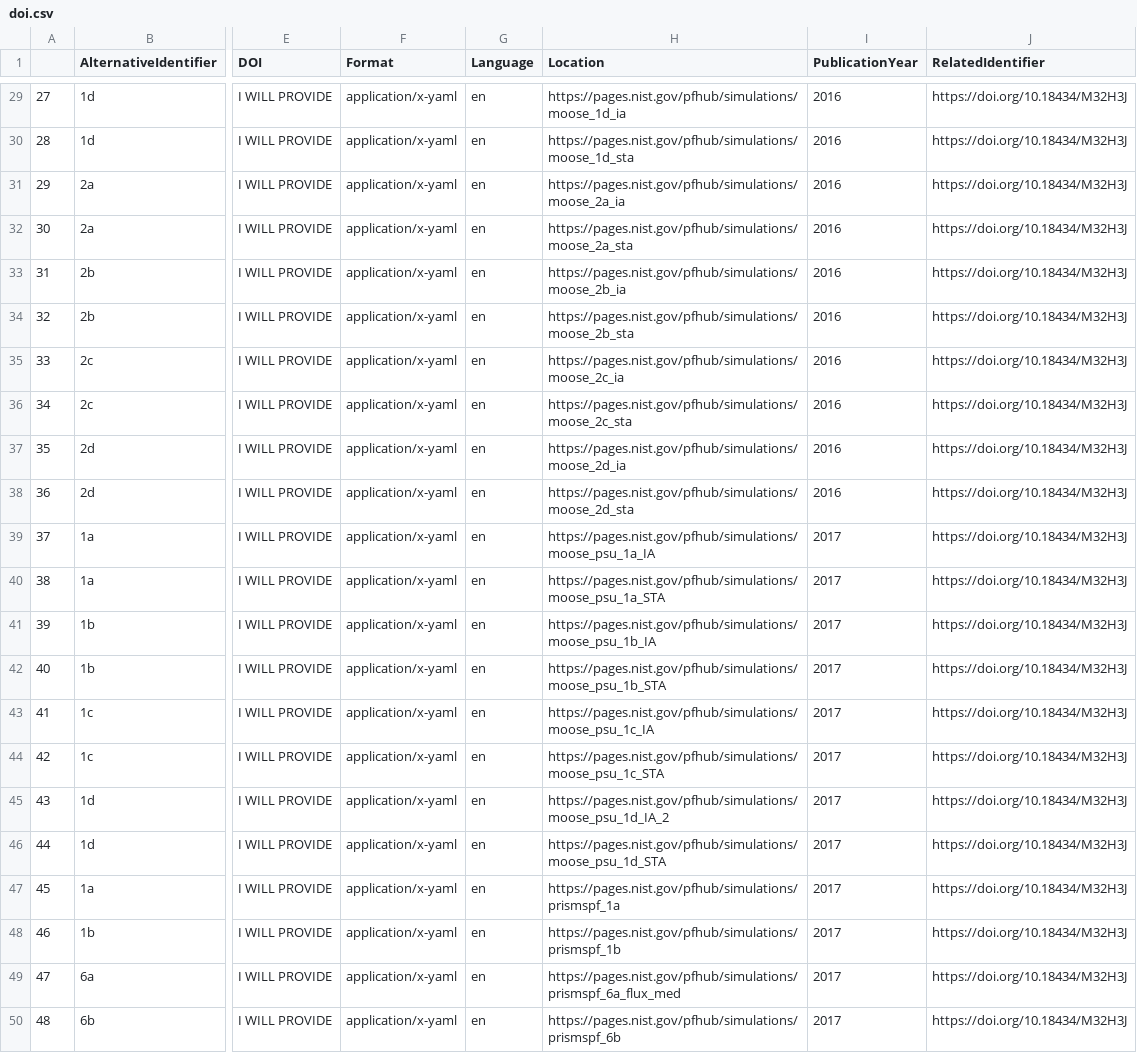
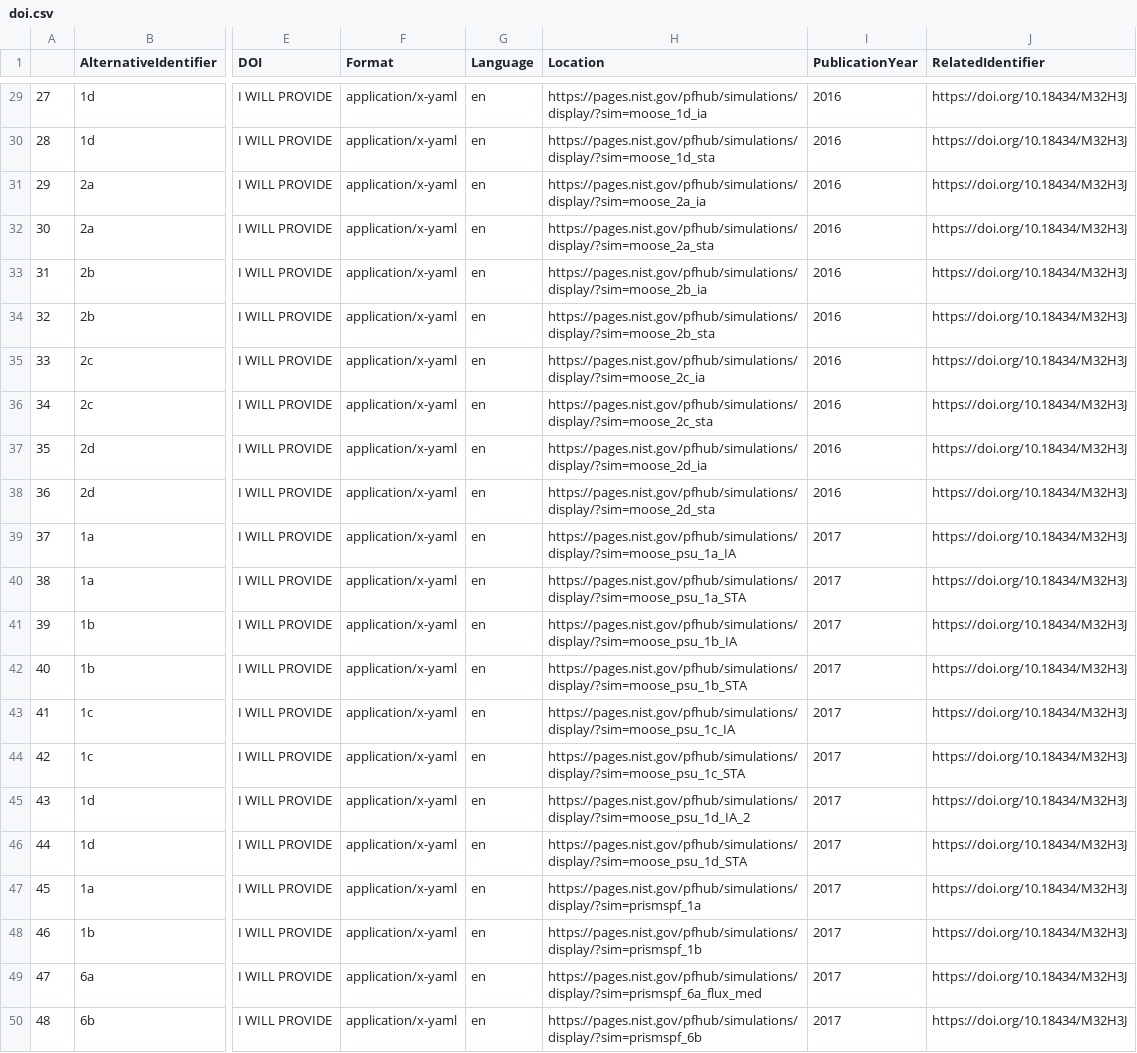
Before and after one commit to usnistgov/pfhub-cli, a CSV file: doi.csv, drawn as a sheet; only a part is shown, gaps mark what is left out; the diff covers the shown part only; the diff names each change by its address in the sheet, - before the commit and + after, or states it on an @@ line.

```diff
--- a/doi.csv
+++ b/doi.csv
-H29 (Location): https://pages.nist.gov/pfhub/simulations/moose_1d_ia
+H29 (Location): https://pages.nist.gov/pfhub/simulations/display/?sim=moose_1d_ia
-H30 (Location): https://pages.nist.gov/pfhub/simulations/moose_1d_sta
+H30 (Location): https://pages.nist.gov/pfhub/simulations/display/?sim=moose_1d_sta
-H31 (Location): https://pages.nist.gov/pfhub/simulations/moose_2a_ia
+H31 (Location): https://pages.nist.gov/pfhub/simulations/display/?sim=moose_2a_ia
-H32 (Location): https://pages.nist.gov/pfhub/simulations/moose_2a_sta
+H32 (Location): https://pages.nist.gov/pfhub/simulations/display/?sim=moose_2a_sta
-H33 (Location): https://pages.nist.gov/pfhub/simulations/moose_2b_ia
+H33 (Location): https://pages.nist.gov/pfhub/simulations/display/?sim=moose_2b_ia
-H34 (Location): https://pages.nist.gov/pfhub/simulations/moose_2b_sta
+H34 (Location): https://pages.nist.gov/pfhub/simulations/display/?sim=moose_2b_sta
-H35 (Location): https://pages.nist.gov/pfhub/simulations/moose_2c_ia
+H35 (Location): https://pages.nist.gov/pfhub/simulations/display/?sim=moose_2c_ia
-H36 (Location): https://pages.nist.gov/pfhub/simulations/moose_2c_sta
+H36 (Location): https://pages.nist.gov/pfhub/simulations/display/?sim=moose_2c_sta
-H37 (Location): https://pages.nist.gov/pfhub/simulations/moose_2d_ia
+H37 (Location): https://pages.nist.gov/pfhub/simulations/display/?sim=moose_2d_ia
-H38 (Location): https://pages.nist.gov/pfhub/simulations/moose_2d_sta
+H38 (Location): https://pages.nist.gov/pfhub/simulations/display/?sim=moose_2d_sta
-H39 (Location): https://pages.nist.gov/pfhub/simulations/moose_psu_1a_IA
+H39 (Location): https://pages.nist.gov/pfhub/simulations/display/?sim=moose_psu_1a_IA
-H40 (Location): https://pages.nist.gov/pfhub/simulations/moose_psu_1a_STA
+H40 (Location): https://pages.nist.gov/pfhub/simulations/display/?sim=moose_psu_1a_STA
-H41 (Location): https://pages.nist.gov/pfhub/simulations/moose_psu_1b_IA
+H41 (Location): https://pages.nist.gov/pfhub/simulations/display/?sim=moose_psu_1b_IA
-H42 (Location): https://pages.nist.gov/pfhub/simulations/moose_psu_1b_STA
+H42 (Location): https://pages.nist.gov/pfhub/simulations/display/?sim=moose_psu_1b_STA
-H43 (Location): https://pages.nist.gov/pfhub/simulations/moose_psu_1c_IA
+H43 (Location): https://pages.nist.gov/pfhub/simulations/display/?sim=moose_psu_1c_IA
-H44 (Location): https://pages.nist.gov/pfhub/simulations/moose_psu_1c_STA
+H44 (Location): https://pages.nist.gov/pfhub/simulations/display/?sim=moose_psu_1c_STA
-H45 (Location): https://pages.nist.gov/pfhub/simulations/moose_psu_1d_IA_2
+H45 (Location): https://pages.nist.gov/pfhub/simulations/display/?sim=moose_psu_1d_IA_2
-H46 (Location): https://pages.nist.gov/pfhub/simulations/moose_psu_1d_STA
+H46 (Location): https://pages.nist.gov/pfhub/simulations/display/?sim=moose_psu_1d_STA
-H47 (Location): https://pages.nist.gov/pfhub/simulations/prismspf_1a
+H47 (Location): https://pages.nist.gov/pfhub/simulations/display/?sim=prismspf_1a
-H48 (Location): https://pages.nist.gov/pfhub/simulations/prismspf_1b
+H48 (Location): https://pages.nist.gov/pfhub/simulations/display/?sim=prismspf_1b
-H49 (Location): https://pages.nist.gov/pfhub/simulations/prismspf_6a_flux_med
+H49 (Location): https://pages.nist.gov/pfhub/simulations/display/?sim=prismspf_6a_flux_med
-H50 (Location): https://pages.nist.gov/pfhub/simulations/prismspf_6b
+H50 (Location): https://pages.nist.gov/pfhub/simulations/display/?sim=prismspf_6b
```
Also changed, not shown: 27 edited cells elsewhere in this file.
